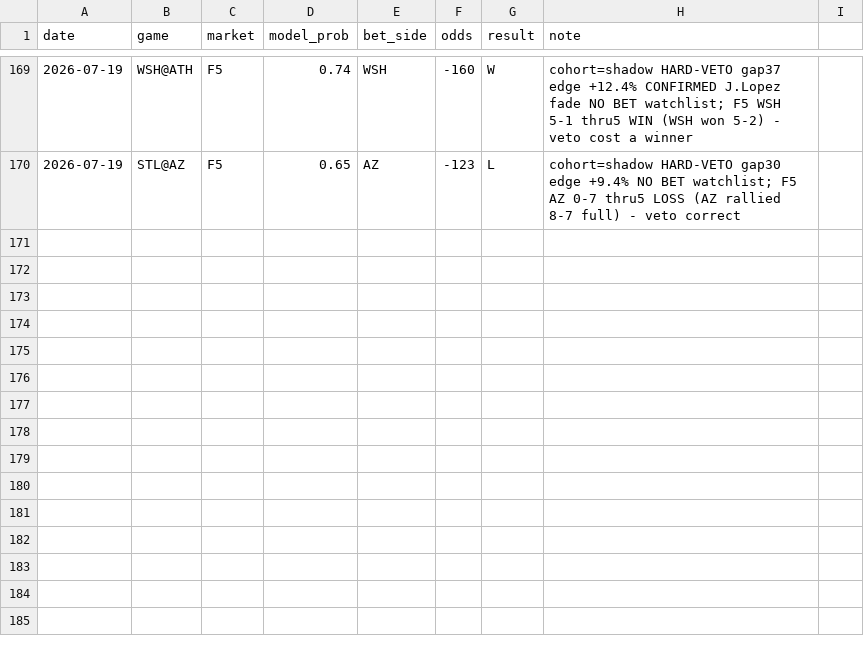
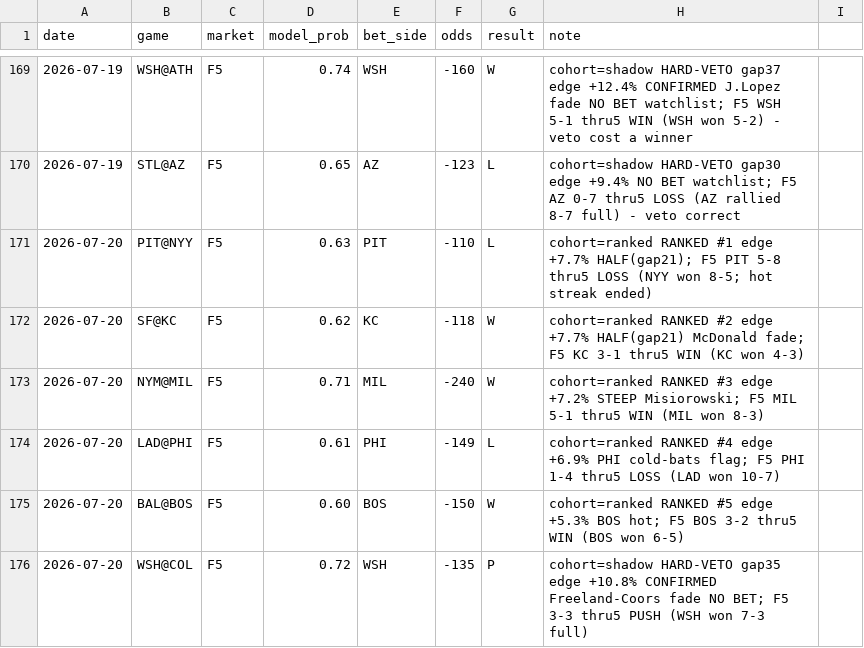
Before and after one commit to locodelamatacoco/sports-app1.1, a CSV file: mlb-f5/calibration_log.csv, drawn as a sheet; only a part is shown, gaps mark what is left out.

```diff
--- a/mlb-f5/calibration_log.csv
+++ b/mlb-f5/calibration_log.csv
@@ -170 +170,7 @@ date,game,market,model_prob,bet_side,odds,result,note
 2026-07-19,STL@AZ,F5,0.65,AZ,-123,L,cohort=shadow HARD-VETO gap30 edge +9.4% NO BET watchlist; F5 AZ 0-7 thru5 LOSS (AZ rallied 8-7 full) - veto correct
+2026-07-20,PIT@NYY,F5,0.63,PIT,-110,L,cohort=ranked RANKED #1 edge +7.7% HALF(gap21); F5 PIT 5-8 thru5 LOSS (NYY won 8-5; hot streak ended)
+2026-07-20,SF@KC,F5,0.62,KC,-118,W,cohort=ranked RANKED #2 edge +7.7% HALF(gap21) McDonald fade; F5 KC 3-1 thru5 WIN (KC won 4-3)
+2026-07-20,NYM@MIL,F5,0.71,MIL,-240,W,cohort=ranked RANKED #3 edge +7.2% STEEP Misiorowski; F5 MIL 5-1 thru5 WIN (MIL won 8-3)
+2026-07-20,LAD@PHI,F5,0.61,PHI,-149,L,cohort=ranked RANKED #4 edge +6.9% PHI cold-bats flag; F5 PHI 1-4 thru5 LOSS (LAD won 10-7)
+2026-07-20,BAL@BOS,F5,0.60,BOS,-150,W,cohort=ranked RANKED #5 edge +5.3% BOS hot; F5 BOS 3-2 thru5 WIN (BOS won 6-5)
+2026-07-20,WSH@COL,F5,0.72,WSH,-135,P,cohort=shadow HARD-VETO gap35 edge +10.8% CONFIRMED Freeland-Coors fade NO BET; F5 3-3 thru5 PUSH (WSH won 7-3 full)
```
Also changed, not shown: 1 other file.
